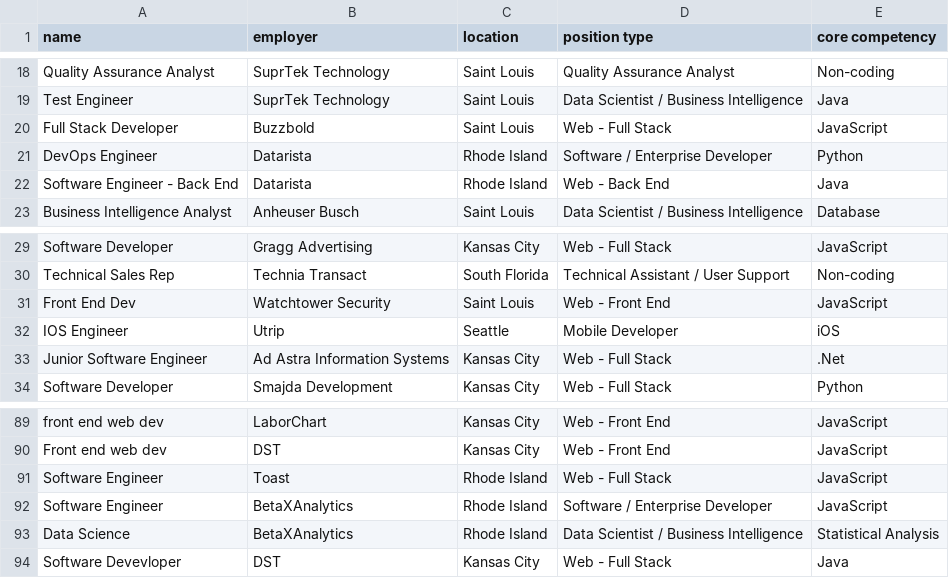
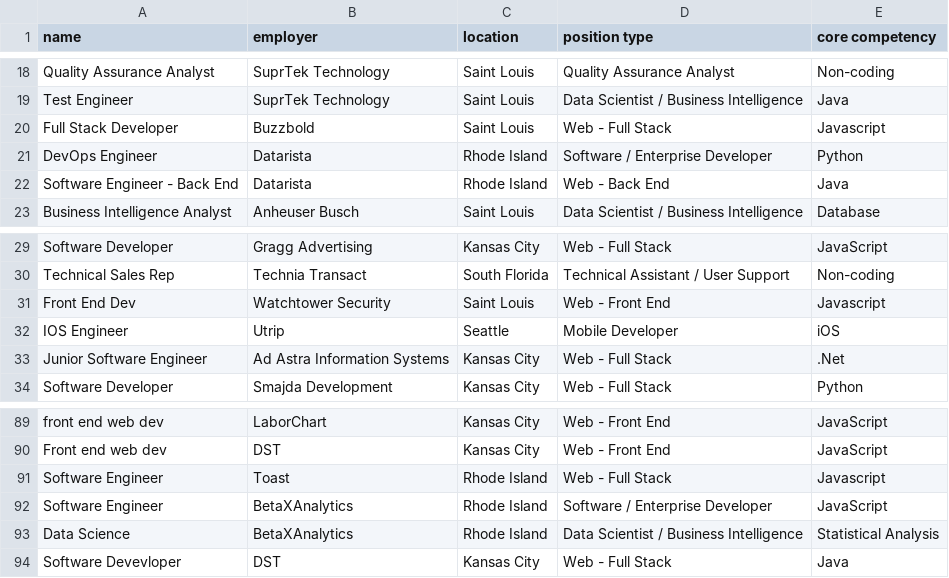
Before and after one commit to LaunchCodeEducation/techjobs-console-java, a CSV file: resources/job_data.csv, drawn as a sheet; only a part is shown, gaps mark what is left out.

```diff
--- a/resources/job_data.csv
+++ b/resources/job_data.csv
@@ -19,3 +19,3 @@ Quality Assurance Analyst,SuprTek Technology,Saint Louis,Quality Assurance Analy
 Test Engineer,SuprTek Technology,Saint Louis,Data Scientist / Business Intelligence,Java
-Full Stack Developer,Buzzbold,Saint Louis,Web - Full Stack,JavaScript
+Full Stack Developer,Buzzbold,Saint Louis,Web - Full Stack,Javascript
 DevOps Engineer,Datarista,Rhode Island,Software / Enterprise Developer,Python
@@ -30,3 +30,3 @@ Software Developer,Gragg Advertising,Kansas City,Web - Full Stack,JavaScript
 Technical Sales Rep,Technia Transact,South Florida,Technical Assistant / User Support,Non-coding
-Front End Dev,Watchtower Security,Saint Louis,Web - Front End,JavaScript
+Front End Dev,Watchtower Security,Saint Louis,Web - Front End,Javascript
 IOS Engineer,Utrip,Seattle,Mobile Developer,iOS
@@ -90,3 +90,3 @@ front end web dev,LaborChart,Kansas City,Web - Front End,JavaScript
 Front end web dev,DST,Kansas City,Web - Front End,JavaScript
-Software Engineer,Toast,Rhode Island,Web - Full Stack,JavaScript
+Software Engineer,Toast,Rhode Island,Web - Full Stack,Javascript
 Software Engineer,BetaXAnalytics,Rhode Island,Software / Enterprise Developer,JavaScript
```
Also changed, not shown: 2 other files.
